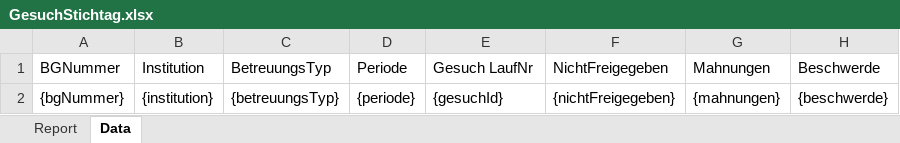
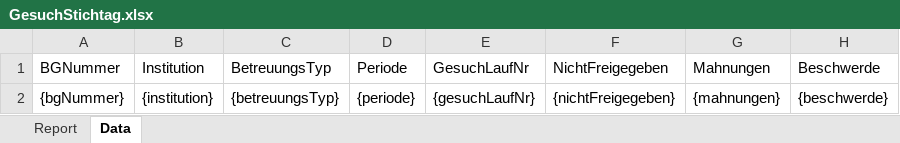
Before and after one commit to StadtBern/Ki-Tax, an Excel workbook: ebegu-server/src/main/resources/reporting/GesuchStichtag.xlsx, sheet Data, drawn as a sheet; only a part is shown; values as stored, in another font and other column widths than the file's, no borders; the diff names each change by its address in the sheet, - before the commit and + after, or states it on an @@ line.

Commit message:
EBEGU-937 * renaming report column gesuchID to gesuchLaufNr to maintain naming consistency

```diff
--- a/ebegu-server/src/main/resources/reporting/GesuchStichtag.xlsx (sheet Data)
+++ b/ebegu-server/src/main/resources/reporting/GesuchStichtag.xlsx (sheet Data)
-E1: Gesuch LaufNr
+E1: GesuchLaufNr
-E2 (GesuchLaufNr): {gesuchId}
+E2 (GesuchLaufNr): {gesuchLaufNr}
```
Also changed, not shown: sheet Report, ebegu-server/src/main/resources/reporting/GesuchZeitraum.xlsx, 10 other files.
